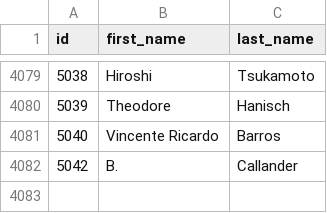
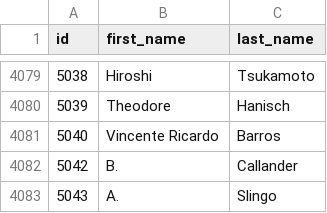
Before and after one commit to eric-brechemier/ipcc-database, a CSV file: data/authors.csv, drawn as a sheet; only a part is shown, gaps mark what is left out.

Commit message:
Add author 'A. Slingo' with id=5043

```diff
--- a/data/authors.csv
+++ b/data/authors.csv
@@ -4082 +4082,2 @@ id,first_name,last_name
 5042,B. ,Callander
+5043,A.,Slingo
```
